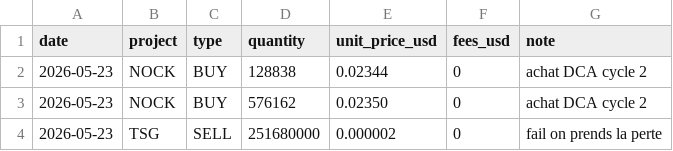
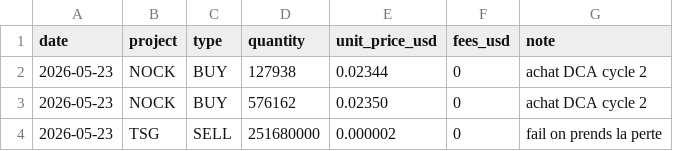
Before and after one commit to bwminingae/portfolio, a CSV file: data_transactions.csv, drawn as a sheet; only a part is shown.

Commit message:
Update data_transactions.csv

```diff
--- a/data_transactions.csv
+++ b/data_transactions.csv
@@ -1,3 +1,3 @@
 date,project,type,quantity,unit_price_usd,fees_usd,note
-2026-05-23,NOCK,BUY,128838,0.02344,0,achat DCA cycle 2
+2026-05-23,NOCK,BUY,127938,0.02344,0,achat DCA cycle 2
 2026-05-23,NOCK,BUY,576162,0.02350,0,achat DCA cycle 2
```
